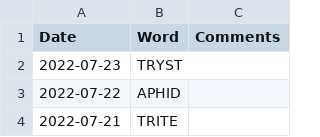
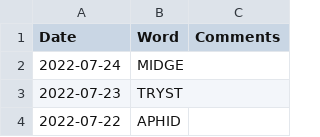
Before and after one commit to mdahlman/wordle, a CSV file: docs/_data/wordle_answers.csv, drawn as a sheet; only a part is shown; the shorter side is filled out with more unchanged rows; the diff names each change by its address in the sheet, - before the commit and + after, or states it on an @@ line.

Commit message:
answers through 2022-07-24

```diff
--- a/docs/_data/wordle_answers.csv
+++ b/docs/_data/wordle_answers.csv
+row 2: 2022-07-24 | MIDGE
```
